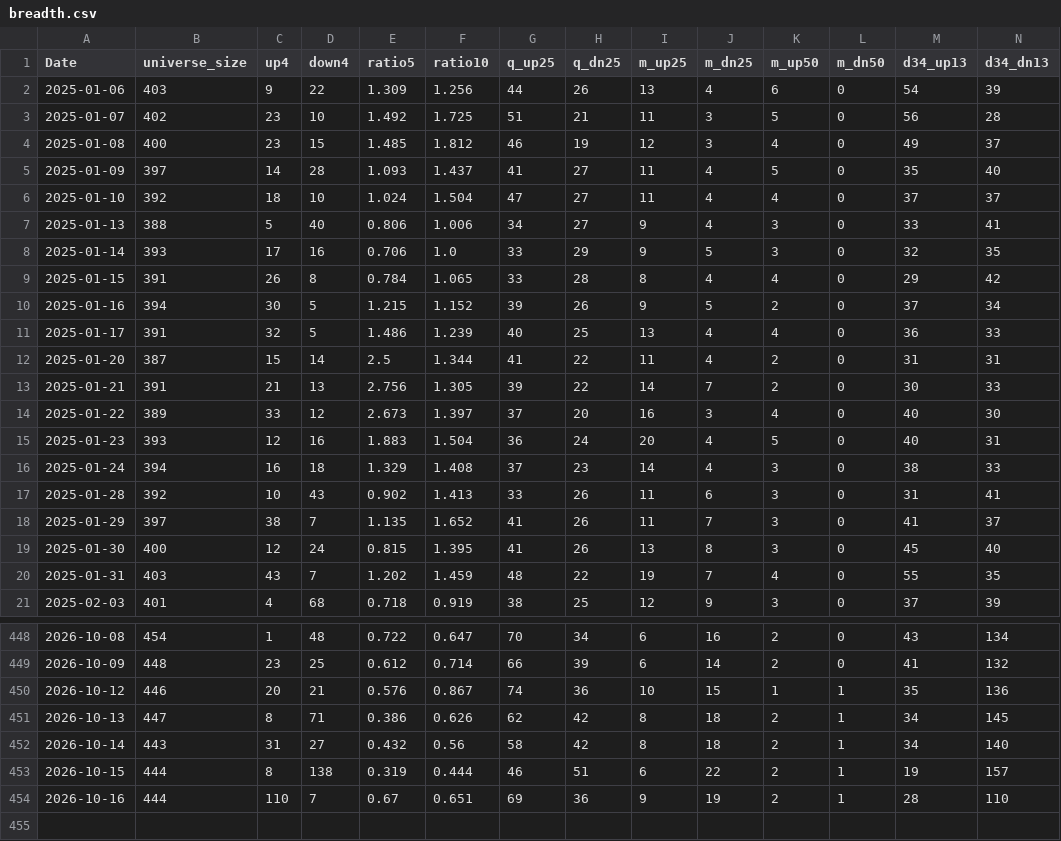
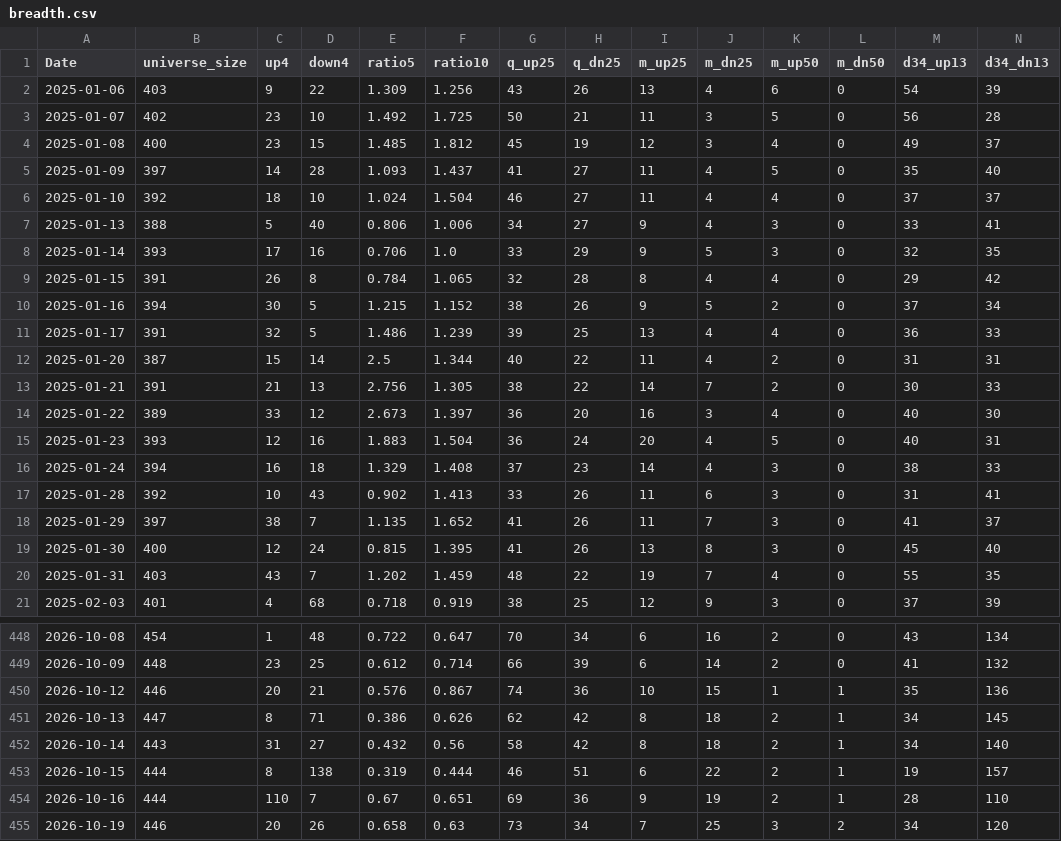
Before and after one commit to nick-l-wh/au-breadth, a CSV file: data/breadth.csv, drawn as a sheet; only a part is shown, gaps mark what is left out; rows hold the shown columns only; the diff names each change by its address in the sheet, - before the commit and + after, or states it on an @@ line.

Commit message:
update breadth through 2026-10-19

```diff
--- a/data/breadth.csv
+++ b/data/breadth.csv
-G2 (q_up25): 44
+G2 (q_up25): 43
-G3 (q_up25): 51
+G3 (q_up25): 50
-G4 (q_up25): 46
+G4 (q_up25): 45
-G6 (q_up25): 47
+G6 (q_up25): 46
-G9 (q_up25): 33
+G9 (q_up25): 32
-G10 (q_up25): 39
+G10 (q_up25): 38
-G11 (q_up25): 40
+G11 (q_up25): 39
-G12 (q_up25): 41
+G12 (q_up25): 40
-G13 (q_up25): 39
+G13 (q_up25): 38
-G14 (q_up25): 37
+G14 (q_up25): 36
+row 455: 2026-10-19 | 446 | 20 | 26 | 0.658 | 0.63 | 73 | 34 | 7 | 25 | 3 | 2 | 34 | 120
```
Also changed, not shown: data/highs_52w.csv, data/highs_52w_history.csv.
